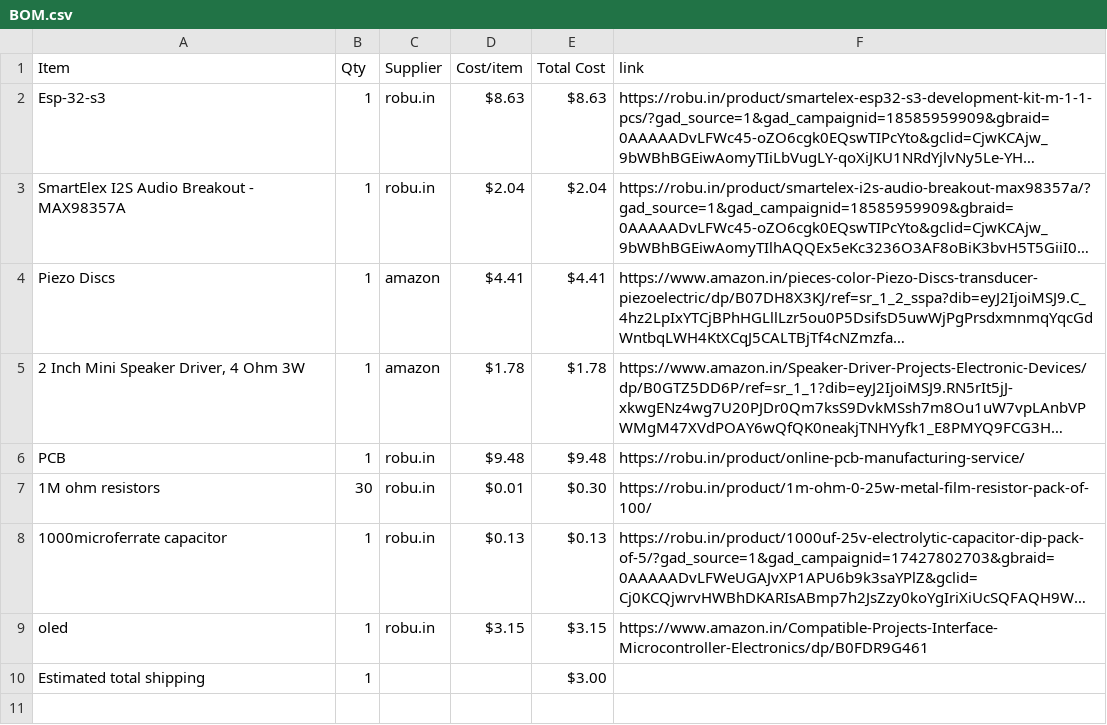
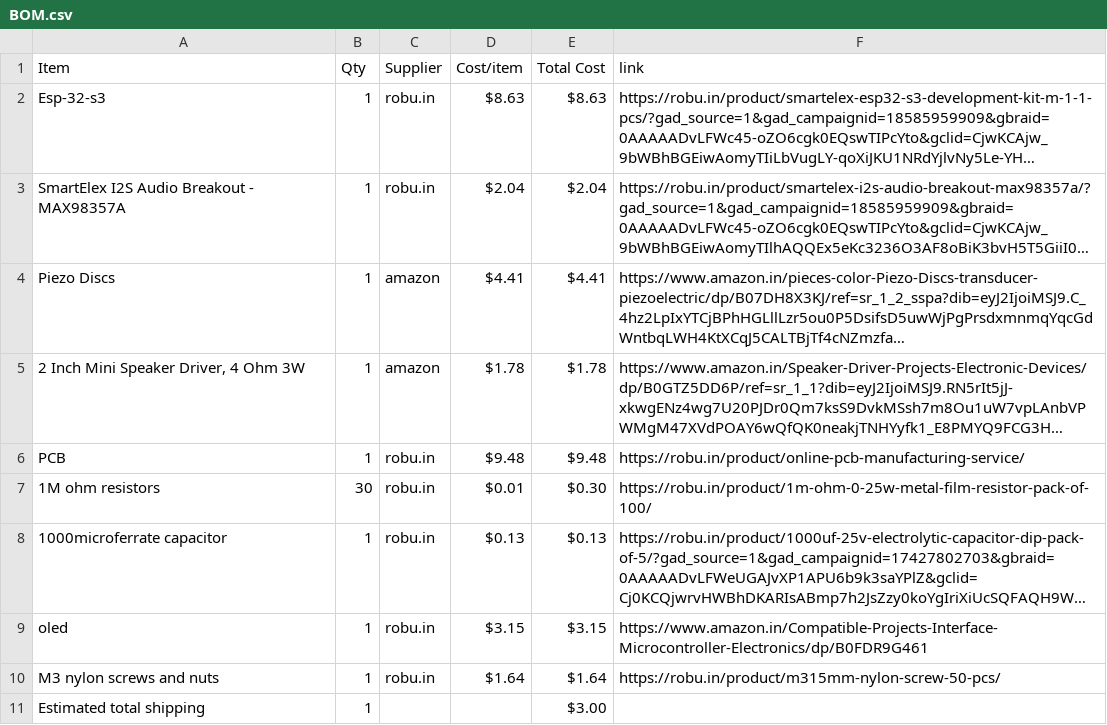
Before and after one commit to Genzkidgrownup/DrumPad, a CSV file: BOM.csv, drawn as a sheet; long unchanged cells end in ….

Commit message:
Sync Drumpad from Half Life

```diff
--- a/BOM.csv
+++ b/BOM.csv
@@ -9,2 +9,3 @@ PCB,1,robu.in,$9.48,$9.48,https://robu.in/product/online-pcb-manufacturing-servi
 oled,1,robu.in,$3.15,$3.15,https://www.amazon.in/Compatible-Projects-Interface-Microcontroller-Electronics/dp/B0FDR9G461
+M3 nylon screws and nuts,1,robu.in,$1.64,$1.64,https://robu.in/product/m315mm-nylon-screw-50-pcs/
 Estimated total shipping,1,,,$3.00,
```
